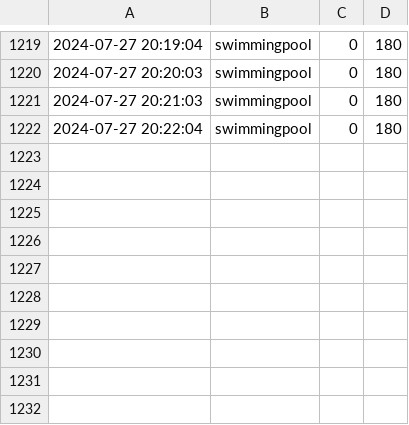
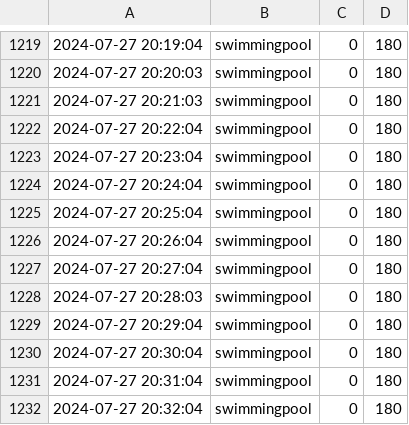
Before and after one commit to chechiachang/sc-stat-data, a CSV file: yilan/swimmingpool/2024-7-27.csv, drawn as a sheet; only a part is shown, gaps mark what is left out; the diff names each change by its address in the sheet, - before the commit and + after, or states it on an @@ line.

Commit message:
chore: upload data on 2024-7-27

```diff
--- a/yilan/swimmingpool/2024-7-27.csv
+++ b/yilan/swimmingpool/2024-7-27.csv
+row 1223: 2024-07-27 20:23:04 | swimmingpool | 0 | 180
+row 1224: 2024-07-27 20:24:04 | swimmingpool | 0 | 180
+row 1225: 2024-07-27 20:25:04 | swimmingpool | 0 | 180
+row 1226: 2024-07-27 20:26:04 | swimmingpool | 0 | 180
+row 1227: 2024-07-27 20:27:04 | swimmingpool | 0 | 180
+row 1228: 2024-07-27 20:28:03 | swimmingpool | 0 | 180
+row 1229: 2024-07-27 20:29:04 | swimmingpool | 0 | 180
+row 1230: 2024-07-27 20:30:04 | swimmingpool | 0 | 180
+row 1231: 2024-07-27 20:31:04 | swimmingpool | 0 | 180
+row 1232: 2024-07-27 20:32:04 | swimmingpool | 0 | 180
```
Also changed, not shown: yilan/gym/2024-7-27.csv.
